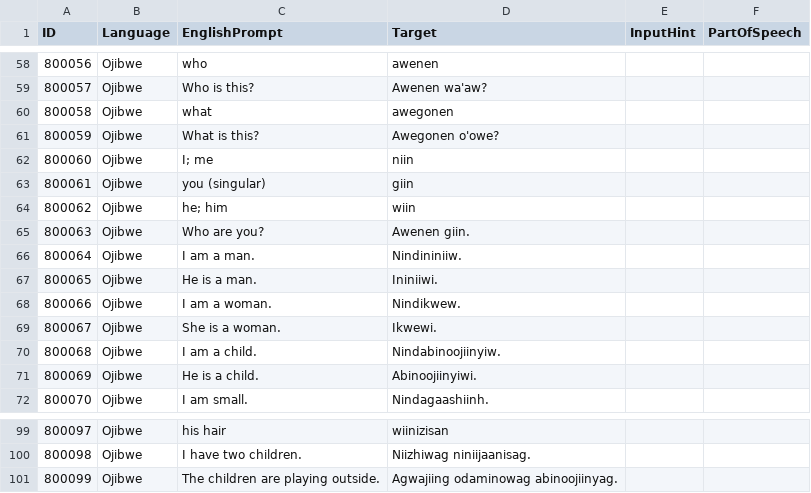
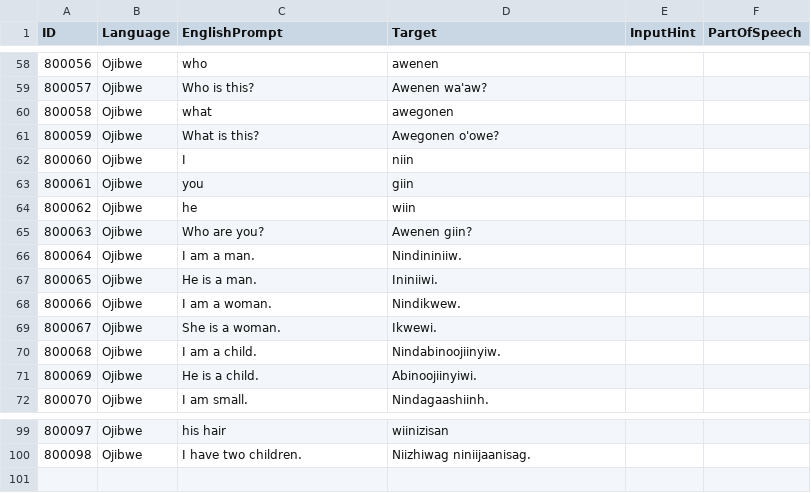
Before and after one commit to tristan84a/Polyglot-Curriculum, a CSV file: Cards/Ojibwe.csv, drawn as a sheet; only a part is shown, gaps mark what is left out.

Commit message:
Clean up audited Ojibwe prototype

```diff
--- a/Cards/Ojibwe.csv
+++ b/Cards/Ojibwe.csv
@@ -61,6 +61,6 @@
 800059,Ojibwe,What is this?,Awegonen o'owe?,,
-800060,Ojibwe,I; me,niin,,
-800061,Ojibwe,you (singular),giin,,
-800062,Ojibwe,he; him,wiin,,
-800063,Ojibwe,Who are you?,Awenen giin.,,
+800060,Ojibwe,I,niin,,
+800061,Ojibwe,you,giin,,
+800062,Ojibwe,he,wiin,,
+800063,Ojibwe,Who are you?,Awenen giin?,,
 800064,Ojibwe,I am a man.,Nindininiiw.,,
@@ -100,2 +100 @@
 800098,Ojibwe,I have two children.,Niizhiwag niniijaanisag.,,
-800099,Ojibwe,The children are playing outside.,Agwajiing odaminowag abinoojiinyag.,,
```
